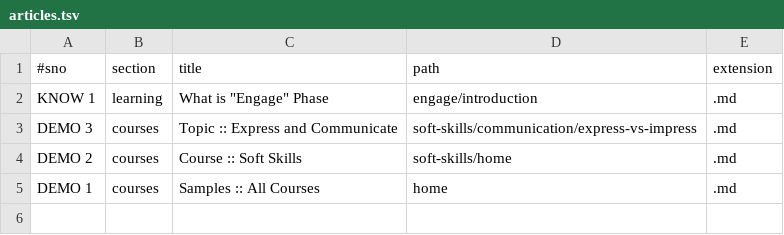
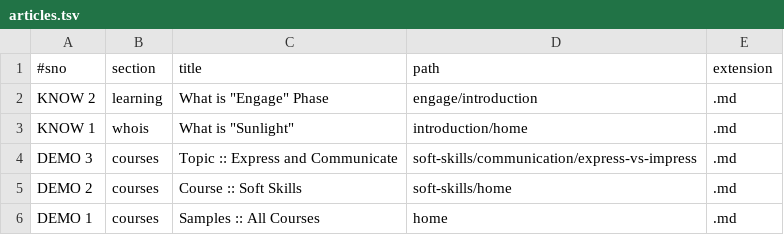
Before and after one commit to amadeusweb-sites/sunlight, a TSV file: learning/engage/data/articles.tsv, drawn as a sheet.

```diff
--- a/learning/engage/data/articles.tsv
+++ b/learning/engage/data/articles.tsv
@@ -1,3 +1,4 @@
 #sno	section	title	path	extension
-KNOW 1	learning	What is "Engage" Phase	engage/introduction	.md
+KNOW 2	learning	What is "Engage" Phase	engage/introduction	.md
+KNOW 1	whois	What is "Sunlight"	introduction/home	.md
 DEMO 3	courses	Topic :: Express and Communicate	soft-skills/communication/express-vs-impress	.md
```
Also changed, not shown: data/site.tsv, 7 other files.
